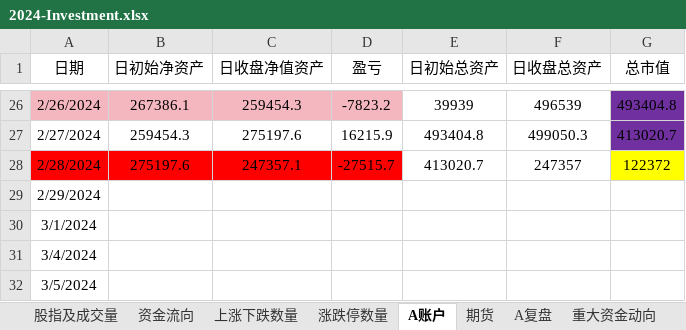
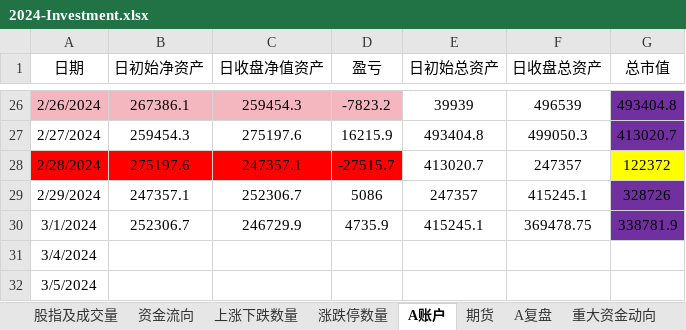
Before and after one commit to Ruffia/Trade, an Excel workbook: 2024-Investment.xlsx, sheet A账户, drawn as a sheet; only a part is shown, gaps mark what is left out; values as stored, in another font and other column widths than the file's, no borders; charts and pictures not drawn; the diff names each change by its address in the sheet, - before the commit and + after, or states it on an @@ line.

```diff
--- a/2024-Investment.xlsx (sheet A账户)
+++ b/2024-Investment.xlsx (sheet A账户)
-B29 (日初始净资产): (empty)
+B29 (日初始净资产): 247357.1
-C29 (日收盘净值资产): (empty)
+C29 (日收盘净值资产): 252306.7
-D29 (盈亏): (empty)
+D29 (盈亏): 5086
-E29 (日初始总资产): (empty)
+E29 (日初始总资产): 247357
-F29 (日收盘总资产): (empty)
+F29 (日收盘总资产): 415245.1
-G29 (总市值): (empty)
+G29 (总市值): 328726
-G29:G30 fill: none
+G29:G30 fill: #7030A0
-B30 (日初始净资产): (empty)
+B30 (日初始净资产): 252306.7
-C30 (日收盘净值资产): (empty)
+C30 (日收盘净值资产): 246729.9
-D30 (盈亏): (empty)
+D30 (盈亏): 4735.9
-E30 (日初始总资产): (empty)
+E30 (日初始总资产): 415245.1
-F30 (日收盘总资产): (empty)
+F30 (日收盘总资产): 369478.75
-G30 (总市值): (empty)
+G30 (总市值): 338781.9
```
Also changed, not shown: sheet 资金流向, sheet 上涨下跌数量, sheet A复盘, sheet 期货, sheet 涨跌停数量, sheet 股指及成交量, charts or pictures.
